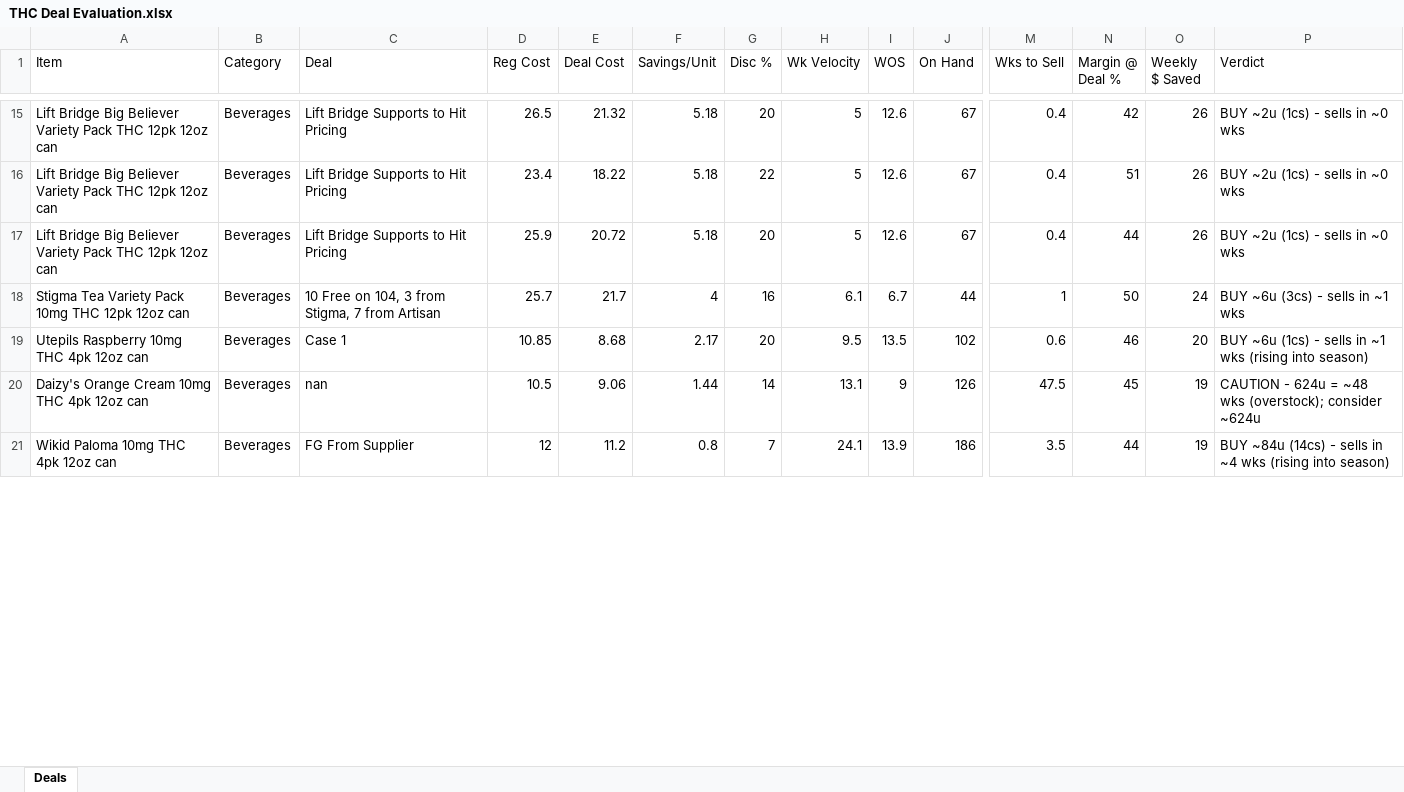
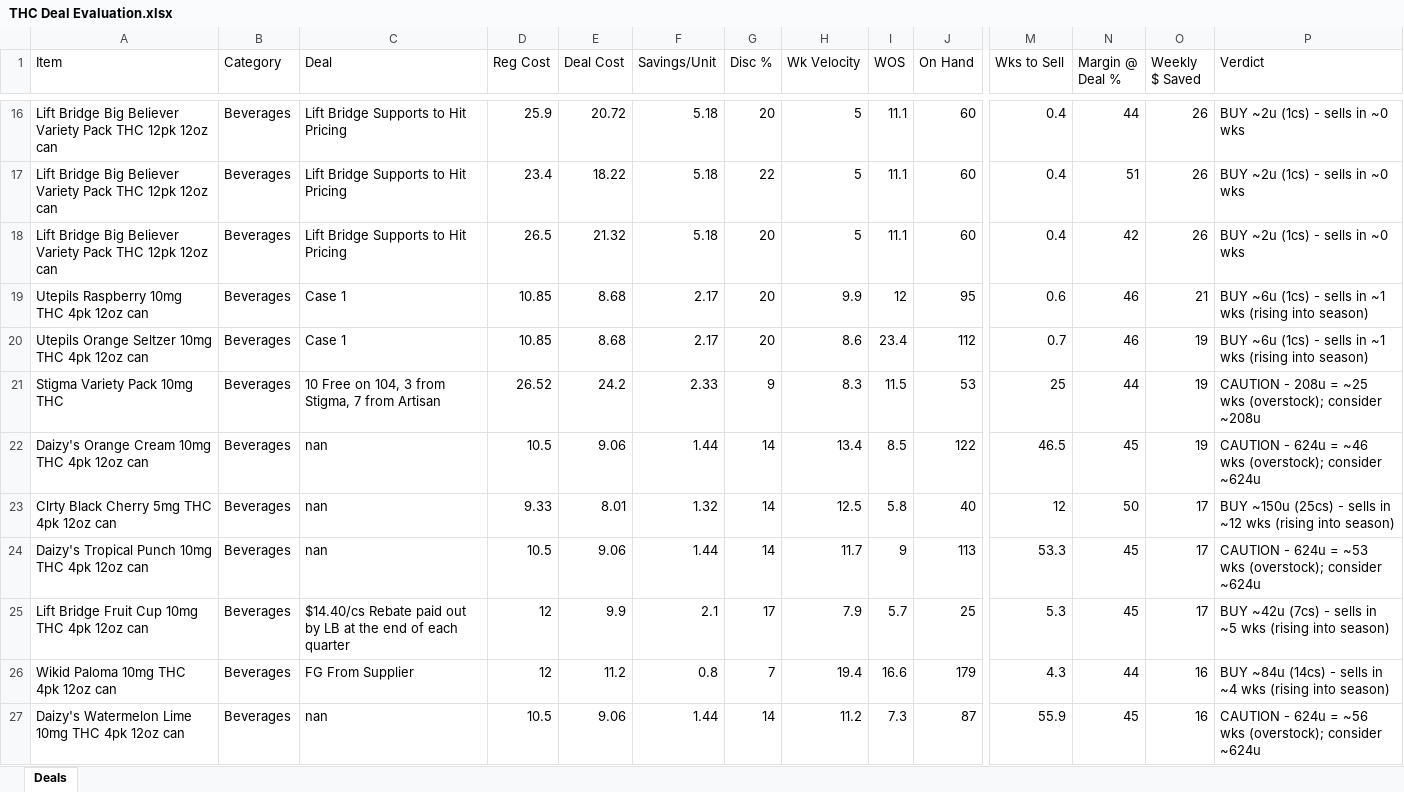
Before and after one commit to Akuklok/thc-dashboard, an Excel workbook: data/THC Deal Evaluation.xlsx, sheet Deals, drawn as a sheet; only a part is shown, gaps mark what is left out; values as stored, in another font and other column widths than the file's, no borders; removed rows and columns are numbered as before the commit, all else as after; rows hold the shown columns only; the diff covers the shown part only; the diff names each change by its address in the sheet, - before the commit and + after, or states it on an @@ line.

Commit message:
auto-update THC Deal Evaluation.xlsx

```diff
--- a/data/THC Deal Evaluation.xlsx (sheet Deals)
+++ b/data/THC Deal Evaluation.xlsx (sheet Deals)
-D16 (Reg Cost): 26.5
+D16 (Reg Cost): 25.9
-E16 (Deal Cost): 21.32
+E16 (Deal Cost): 20.72
-I16:I18 (WOS): 12.6
+I16:I18 (WOS): 11.1
-J16:J18 (On Hand): 67
+J16:J18 (On Hand): 60
-N16 (Margin @ Deal %): 42
+N16 (Margin @ Deal %): 44
-D18 (Reg Cost): 25.9
+D18 (Reg Cost): 26.5
-E18 (Deal Cost): 20.72
+E18 (Deal Cost): 21.32
-N18 (Margin @ Deal %): 44
+N18 (Margin @ Deal %): 42
-row 18: Stigma Tea Variety Pack 10mg THC 12pk 12oz can | Beverages | 10 Free on 104, 3 from Stigma, 7 from Artisan | 25.7 | 21.7 | 4 | 16 | 6.1 | 6.7 | 44 | 1 | 50 | 24 | BUY ~6u (3cs) - sells in ~1 wks
-H19 (Wk Velocity): 9.5
+H19 (Wk Velocity): 9.9
-I19 (WOS): 13.5
+I19 (WOS): 12
-J19 (On Hand): 102
+J19 (On Hand): 95
-O19 (Weekly $ Saved): 20
+O19 (Weekly $ Saved): 21
+row 20: Utepils Orange Seltzer 10mg THC 4pk 12oz can | Beverages | Case 1 | 10.85 | 8.68 | 2.17 | 20 | 8.6 | 23.4 | 112 | 0.7 | 46 | 19 | BUY ~6u (1cs) - sells in ~1 wks (rising into season)
+row 21: Stigma Variety Pack 10mg THC | Beverages | 10 Free on 104, 3 from Stigma, 7 from Artisan | 26.52 | 24.2 | 2.33 | 9 | 8.3 | 11.5 | 53 | 25 | 44 | 19 | CAUTION - 208u = ~25 wks (overstock); consider ~208u
-H22 (Wk Velocity): 13.1
+H22 (Wk Velocity): 13.4
-I22 (WOS): 9
+I22 (WOS): 8.5
-J22 (On Hand): 126
+J22 (On Hand): 122
-M22 (Wks to Sell): 47.5
+M22 (Wks to Sell): 46.5
-P22 (Verdict): …624u = ~48 wks (overstock);…
+P22 (Verdict): …624u = ~46 wks (overstock);…
+row 23: Clrty Black Cherry 5mg THC 4pk 12oz can | Beverages | nan | 9.33 | 8.01 | 1.32 | 14 | 12.5 | 5.8 | 40 | 12 | 50 | 17 | BUY ~150u (25cs) - sells in ~12 wks (rising into season)
+row 24: Daizy's Tropical Punch 10mg THC 4pk 12oz can | Beverages | nan | 10.5 | 9.06 | 1.44 | 14 | 11.7 | 9 | 113 | 53.3 | 45 | 17 | CAUTION - 624u = ~53 wks (overstock); consider ~624u
+row 25: Lift Bridge Fruit Cup 10mg THC 4pk 12oz can | Beverages | $14.40/cs Rebate paid out by LB at the end of each quarter | 12 | 9.9 | 2.1 | 17 | 7.9 | 5.7 | 25 | 5.3 | 45 | 17 | BUY ~42u (7cs) - sells in ~5 wks (rising into season)
-H26 (Wk Velocity): 24.1
+H26 (Wk Velocity): 19.4
-I26 (WOS): 13.9
+I26 (WOS): 16.6
-J26 (On Hand): 186
+J26 (On Hand): 179
-M26 (Wks to Sell): 3.5
+M26 (Wks to Sell): 4.3
-O26 (Weekly $ Saved): 19
+O26 (Weekly $ Saved): 16
+row 27: Daizy's Watermelon Lime 10mg THC 4pk 12oz can | Beverages | nan | 10.5 | 9.06 | 1.44 | 14 | 11.2 | 7.3 | 87 | 55.9 | 45 | 16 | CAUTION - 624u = ~56 wks (overstock); consider ~624u
```
Also changed, not shown: 13 added rows, 18 removed rows and 127 edited cells elsewhere in this sheet.
